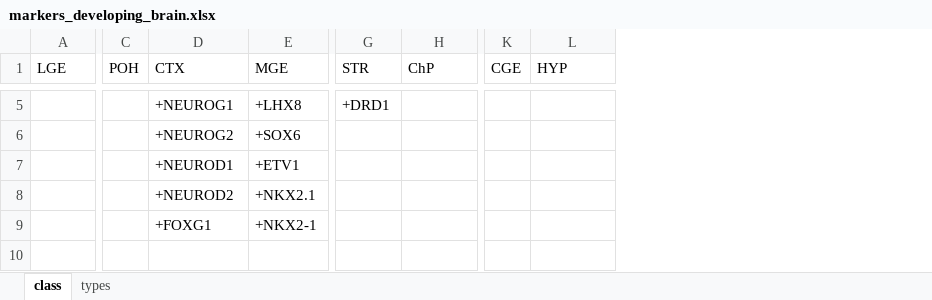
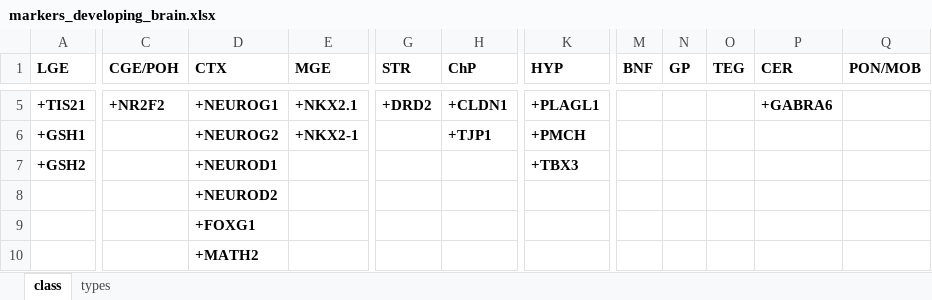
Before and after one commit to jkubis96/JSEQ_scRNAseq, an Excel workbook: requirements_file/markers_developing_brain.xlsx, sheet class, drawn as a sheet; only a part is shown, gaps mark what is left out; values as stored, in another font and other column widths than the file's, no borders; removed rows and columns are numbered as before the commit, all else as after; rows hold the shown columns only; the diff covers the shown part only; the diff names each change by its address in the sheet, - before the commit and + after, or states it on an @@ line.

```diff
--- a/requirements_file/markers_developing_brain.xlsx (sheet class)
+++ b/requirements_file/markers_developing_brain.xlsx (sheet class)
-column C (POH), empty
+column C (CGE/POH), row 5: +NR2F2
-column K (CGE), empty
+column M (BNF), empty
+column N (GP), empty
+column O (TEG), empty
+column P (CER), row 5: +GABRA6
+column Q (PON/MOB), empty
-A1 bold: off
+A1 bold: on
-D1:H1 bold: off
+D1:H1 bold: on
-K1 bold: off
+K1 bold: on
-A5 (LGE): (empty)
+A5 (LGE): +TIS21
-D5:E6 bold: off
+D5:E6 bold: on
-E5 (MGE): +LHX8
+E5 (MGE): +NKX2.1
-G5 bold: off
+G5 bold: on
-G5 (STR): +DRD1
+G5 (STR): +DRD2
-H5 (ChP): (empty)
+H5 (ChP): +CLDN1
-K5 (HYP): (empty)
+K5 (HYP): +PLAGL1
-A6 (LGE): (empty)
+A6 (LGE): +GSH1
-E6 (MGE): +SOX6
+E6 (MGE): +NKX2-1
-H6 (ChP): (empty)
+H6 (ChP): +TJP1
-K6 (HYP): (empty)
+K6 (HYP): +PMCH
-A7 (LGE): (empty)
+A7 (LGE): +GSH2
-D7:D9 bold: off
+D7:D9 bold: on
-E7 (MGE): +ETV1
+E7 (MGE): (empty)
-K7 (HYP): (empty)
+K7 (HYP): +TBX3
-E8 (MGE): +NKX2.1
+E8 (MGE): (empty)
-E9 (MGE): +NKX2-1
+E9 (MGE): (empty)
+row 10:  |  | +MATH2
```
Also changed, not shown: 18 edited cells and cell formats elsewhere in this sheet, sheet types, requirements_file/markers_brain.xlsx, 2 other files.
